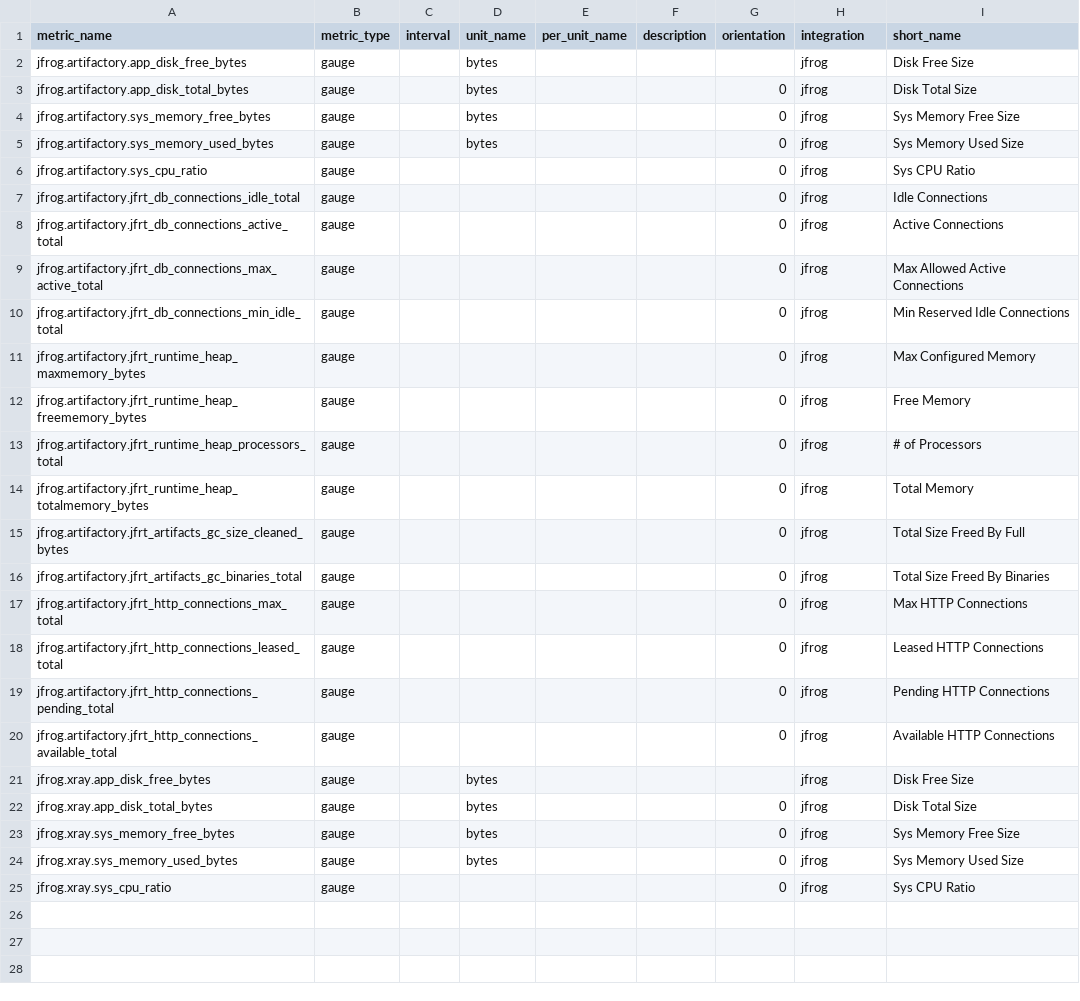
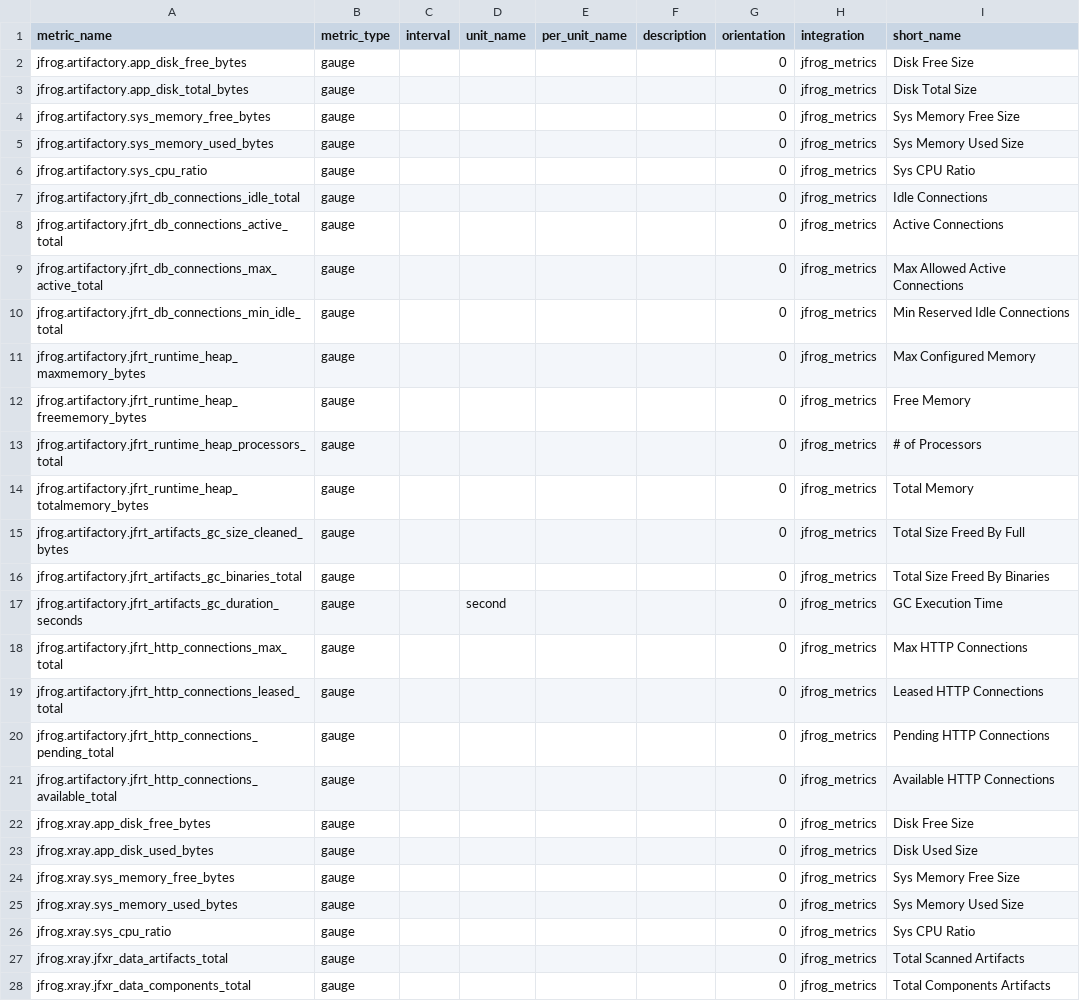
Before and after one commit to DataDog/integrations-extras, a CSV file: jfrog_metrics/metadata.csv, drawn as a sheet.

```diff
--- a/jfrog_metrics/metadata.csv
+++ b/jfrog_metrics/metadata.csv
@@ -1,25 +1,28 @@
 metric_name,metric_type,interval,unit_name,per_unit_name,description,orientation,integration,short_name
-jfrog.artifactory.app_disk_free_bytes,gauge,,bytes,,,,jfrog,Disk Free Size
-jfrog.artifactory.app_disk_total_bytes,gauge,,bytes,,,0,jfrog,Disk Total Size
-jfrog.artifactory.sys_memory_free_bytes,gauge,,bytes,,,0,jfrog,Sys Memory Free Size
-jfrog.artifactory.sys_memory_used_bytes,gauge,,bytes,,,0,jfrog,Sys Memory Used Size
-jfrog.artifactory.sys_cpu_ratio,gauge,,,,,0,jfrog,Sys CPU Ratio
-jfrog.artifactory.jfrt_db_connections_idle_total,gauge,,,,,0,jfrog,Idle Connections
-jfrog.artifactory.jfrt_db_connections_active_total,gauge,,,,,0,jfrog,Active Connections
-jfrog.artifactory.jfrt_db_connections_max_active_total,gauge,,,,,0,jfrog,Max Allowed Active Connections
-jfrog.artifactory.jfrt_db_connections_min_idle_total,gauge,,,,,0,jfrog,Min Reserved Idle Connections
-jfrog.artifactory.jfrt_runtime_heap_maxmemory_bytes,gauge,,,,,0,jfrog,Max Configured Memory
-jfrog.artifactory.jfrt_runtime_heap_freememory_bytes,gauge,,,,,0,jfrog,Free Memory
-jfrog.artifactory.jfrt_runtime_heap_processors_total,gauge,,,,,0,jfrog,# of Processors
-jfrog.artifactory.jfrt_runtime_heap_totalmemory_bytes,gauge,,,,,0,jfrog,Total Memory
-jfrog.artifactory.jfrt_artifacts_gc_size_cleaned_bytes,gauge,,,,,0,jfrog,Total Size Freed By Full
-jfrog.artifactory.jfrt_artifacts_gc_binaries_total,gauge,,,,,0,jfrog,Total Size Freed By Binaries
-jfrog.artifactory.jfrt_http_connections_max_total,gauge,,,,,0,jfrog, Max HTTP Connections
-jfrog.artifactory.jfrt_http_connections_leased_total,gauge,,,,,0,jfrog, Leased HTTP Connections
-jfrog.artifactory.jfrt_http_connections_pending_total,gauge,,,,,0,jfrog, Pending HTTP Connections
-jfrog.artifactory.jfrt_http_connections_available_total,gauge,,,,,0,jfrog, Available HTTP Connections
-jfrog.xray.app_disk_free_bytes,gauge,,bytes,,,,jfrog,Disk Free Size
-jfrog.xray.app_disk_total_bytes,gauge,,bytes,,,0,jfrog,Disk Total Size
-jfrog.xray.sys_memory_free_bytes,gauge,,bytes,,,0,jfrog,Sys Memory Free Size
-jfrog.xray.sys_memory_used_bytes,gauge,,bytes,,,0,jfrog,Sys Memory Used Size
-jfrog.xray.sys_cpu_ratio,gauge,,,,,0,jfrog,Sys CPU Ratio
+jfrog.artifactory.app_disk_free_bytes,gauge,,,,,0,jfrog_metrics,Disk Free Size
+jfrog.artifactory.app_disk_total_bytes,gauge,,,,,0,jfrog_metrics,Disk Total Size
+jfrog.artifactory.sys_memory_free_bytes,gauge,,,,,0,jfrog_metrics,Sys Memory Free Size
+jfrog.artifactory.sys_memory_used_bytes,gauge,,,,,0,jfrog_metrics,Sys Memory Used Size
+jfrog.artifactory.sys_cpu_ratio,gauge,,,,,0,jfrog_metrics,Sys CPU Ratio
+jfrog.artifactory.jfrt_db_connections_idle_total,gauge,,,,,0,jfrog_metrics,Idle Connections
+jfrog.artifactory.jfrt_db_connections_active_total,gauge,,,,,0,jfrog_metrics,Active Connections
+jfrog.artifactory.jfrt_db_connections_max_active_total,gauge,,,,,0,jfrog_metrics,Max Allowed Active Connections
+jfrog.artifactory.jfrt_db_connections_min_idle_total,gauge,,,,,0,jfrog_metrics,Min Reserved Idle Connections
+jfrog.artifactory.jfrt_runtime_heap_maxmemory_bytes,gauge,,,,,0,jfrog_metrics,Max Configured Memory
+jfrog.artifactory.jfrt_runtime_heap_freememory_bytes,gauge,,,,,0,jfrog_metrics,Free Memory
+jfrog.artifactory.jfrt_runtime_heap_processors_total,gauge,,,,,0,jfrog_metrics,# of Processors
+jfrog.artifactory.jfrt_runtime_heap_totalmemory_bytes,gauge,,,,,0,jfrog_metrics,Total Memory
+jfrog.artifactory.jfrt_artifacts_gc_size_cleaned_bytes,gauge,,,,,0,jfrog_metrics,Total Size Freed By Full
+jfrog.artifactory.jfrt_artifacts_gc_binaries_total,gauge,,,,,0,jfrog_metrics,Total Size Freed By Binaries
+jfrog.artifactory.jfrt_artifacts_gc_duration_seconds,gauge,,second,,,0,jfrog_metrics,GC Execution Time
+jfrog.artifactory.jfrt_http_connections_max_total,gauge,,,,,0,jfrog_metrics, Max HTTP Connections
+jfrog.artifactory.jfrt_http_connections_leased_total,gauge,,,,,0,jfrog_metrics, Leased HTTP Connections
+jfrog.artifactory.jfrt_http_connections_pending_total,gauge,,,,,0,jfrog_metrics, Pending HTTP Connections
+jfrog.artifactory.jfrt_http_connections_available_total,gauge,,,,,0,jfrog_metrics, Available HTTP Connections
+jfrog.xray.app_disk_free_bytes,gauge,,,,,0,jfrog_metrics,Disk Free Size
+jfrog.xray.app_disk_used_bytes,gauge,,,,,0,jfrog_metrics,Disk Used Size
+jfrog.xray.sys_memory_free_bytes,gauge,,,,,0,jfrog_metrics,Sys Memory Free Size
+jfrog.xray.sys_memory_used_bytes,gauge,,,,,0,jfrog_metrics,Sys Memory Used Size
+jfrog.xray.sys_cpu_ratio,gauge,,,,,0,jfrog_metrics,Sys CPU Ratio
+jfrog.xray.jfxr_data_artifacts_total,gauge,,,,,0,jfrog_metrics,Total Scanned Artifacts
+jfrog.xray.jfxr_data_components_total,gauge,,,,,0,jfrog_metrics,Total Components Artifacts
```
Also changed, not shown: 12 other files.
